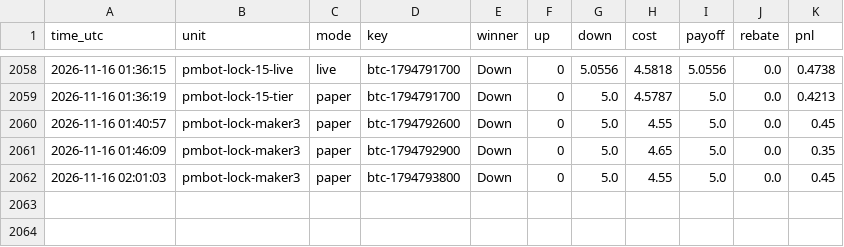
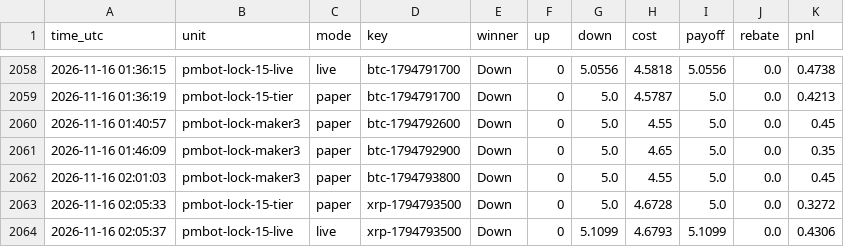
Before and after one commit to sanyamelnik1992-cloud/Polymarket-bot, a CSV file: settles.csv, drawn as a sheet; only a part is shown, gaps mark what is left out.

```diff
--- a/settles.csv
+++ b/settles.csv
@@ -2062 +2062,3 @@ time_utc,unit,mode,key,winner,up,down,cost,payoff,rebate,pnl
 2026-11-16 02:01:03,pmbot-lock-maker3,paper,btc-1794793800,Down,0,5.0,4.55,5.0,0.0,0.45
+2026-11-16 02:05:33,pmbot-lock-15-tier,paper,xrp-1794793500,Down,0,5.0,4.6728,5.0,0.0,0.3272
+2026-11-16 02:05:37,pmbot-lock-15-live,live,xrp-1794793500,Down,0,5.1099,4.6793,5.1099,0.0,0.4306
```
Also changed, not shown: 14 other files.
